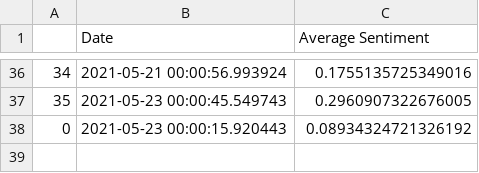
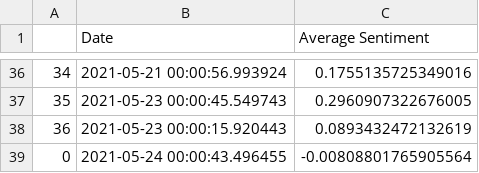
Before and after one commit to evayl2/Twitter-Stock-Sentiment-Analysis, a CSV file: weighed_tweet_scores.csv, drawn as a sheet; only a part is shown, gaps mark what is left out; the diff names each change by its address in the sheet, - before the commit and + after, or states it on an @@ line.

```diff
--- a/weighed_tweet_scores.csv
+++ b/weighed_tweet_scores.csv
@@ column A renumbered in row 38 @@
-C38 (Average Sentiment): 0.08934324721326192
+C38 (Average Sentiment): 0.0893432472132619
+row 39: 0 | 2021-05-24 00:00:43.496455 | -0.00808801765905564
```
Also changed, not shown: seven_day_prices.csv, tweet_data/hashtag_tweet_sentiment.csv, 3 other files.
